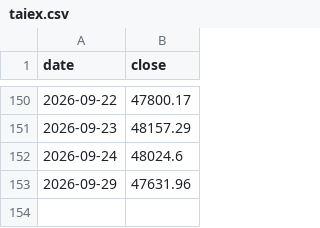
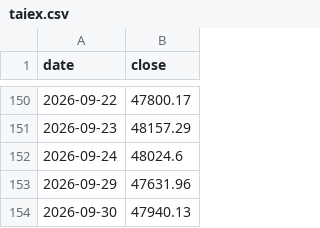
Before and after one commit to jcluox/daily-stock, a CSV file: data/raw/index/taiex.csv, drawn as a sheet; only a part is shown, gaps mark what is left out; the diff names each change by its address in the sheet, - before the commit and + after, or states it on an @@ line.

```diff
--- a/data/raw/index/taiex.csv
+++ b/data/raw/index/taiex.csv
+row 154: 2026-09-30 | 47940.13
```
Also changed, not shown: 2 other files.
